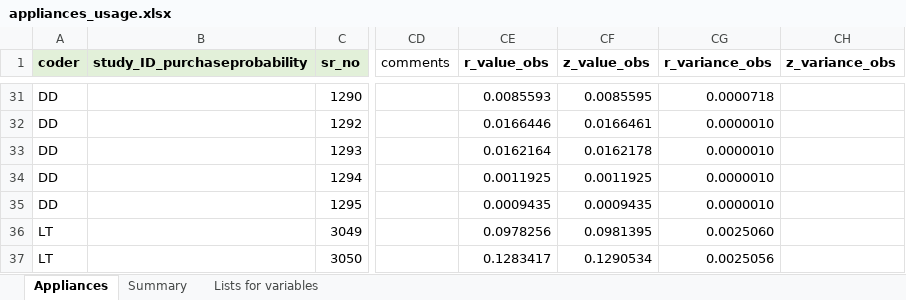
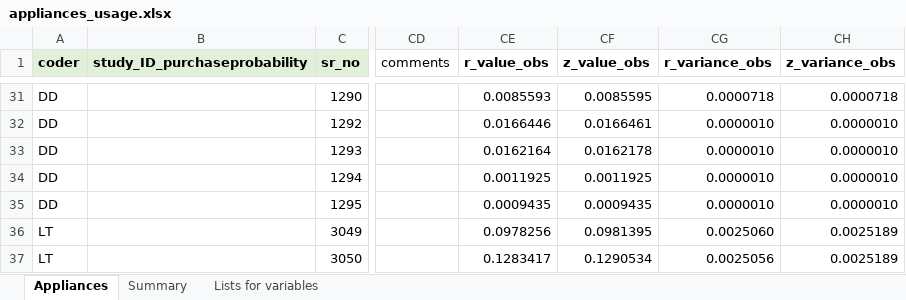
Before and after one commit to di-danilenko/appliances_interventions, an Excel workbook: appliances_usage.xlsx, sheet Appliances, drawn as a sheet; only a part is shown, gaps mark what is left out; values as stored, in another font and other column widths than the file's, no borders; conditional formats not drawn; the diff covers the shown part only; the diff names each change by its address in the sheet, - before the commit and + after, or states it on an @@ line.

```diff
--- a/appliances_usage.xlsx (sheet Appliances)
+++ b/appliances_usage.xlsx (sheet Appliances)
-CH31 (z_variance_obs): (empty)
+CH31 (z_variance_obs): 0.0000718
-CH32:CH35 (z_variance_obs): (empty)
+CH32:CH35 (z_variance_obs): 0.0000010
-CH36:CH37 (z_variance_obs): (empty)
+CH36:CH37 (z_variance_obs): 0.0025189
```
Also changed, not shown: 27 edited cells and cell formats elsewhere in this sheet, appliances_marketshare.xlsx, appliances_purchase.xlsx, 3 other files.
